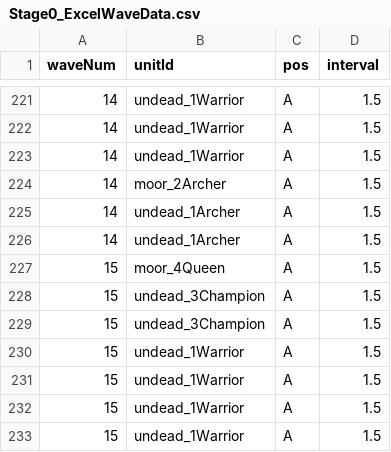
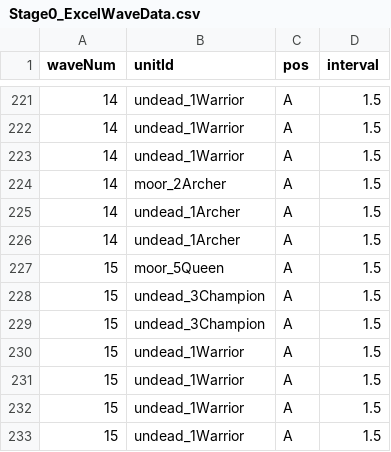
Before and after one commit to Team-Custos/Project_UndyingDefense, a CSV file: Assets/Stage0_ExcelWaveData.csv, drawn as a sheet; only a part is shown, gaps mark what is left out.

```diff
--- a/Assets/Stage0_ExcelWaveData.csv
+++ b/Assets/Stage0_ExcelWaveData.csv
@@ -226,3 +226,3 @@
 14,undead_1Archer,A,1.5
-15,moor_4Queen,A,1.5
+15,moor_5Queen,A,1.5
 15,undead_3Champion,A,1.5
```
Also changed, not shown: 4 other files.
